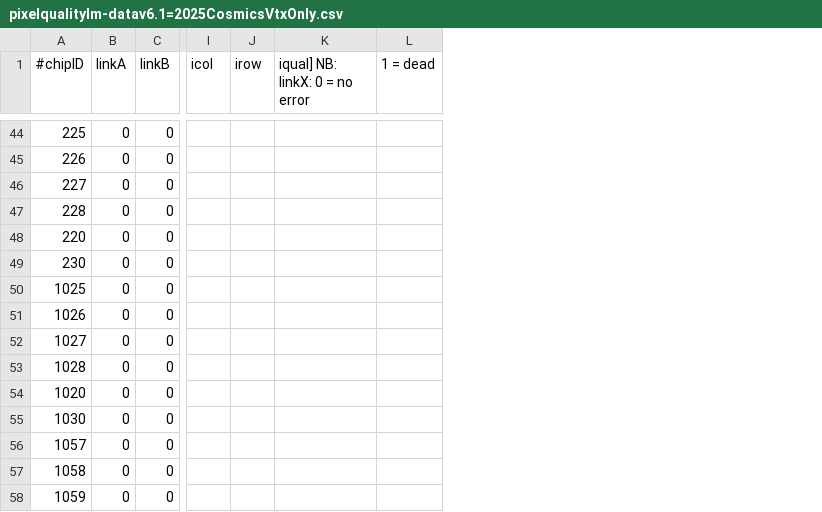
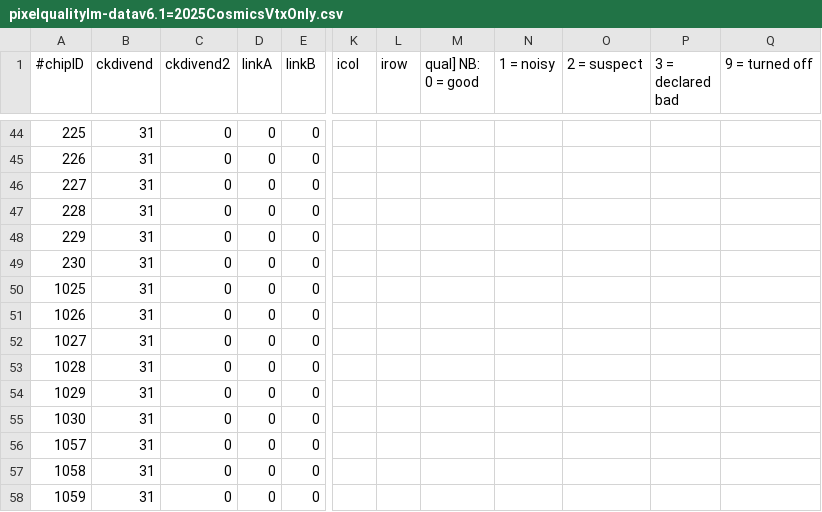
Before and after one commit to ursl/mu3eanca, a CSV file: db0/cdb2/ascii/pixelqualitylm-datav6.1=2025CosmicsVtxOnly.csv, drawn as a sheet; only a part is shown, gaps mark what is left out; removed rows and columns are numbered as before the commit, all else as after; the diff covers the shown part only; the diff names each change by its address in the sheet, - before the commit and + after, or states it on an @@ line.

Commit message:
schema migration for bootstrap VTX

```diff
--- a/db0/cdb2/ascii/pixelqualitylm-datav6.1=2025CosmicsVtxOnly.csv
+++ b/db0/cdb2/ascii/pixelqualitylm-datav6.1=2025CosmicsVtxOnly.csv
+column B (ckdivend), rows 44-58: all 31
+column C (ckdivend2), rows 44-58: all 0
-column K (iqual] NB: linkX: 0 = no error), empty
-column L (1 = dead), empty
+column M (qual] NB: 0 = good), empty
+column N (1 = noisy), empty
+column O (2 = suspect), empty
+column P (3 = declared bad), empty
+column Q (9 = turned off), empty
-A48 (#chipID): 220
+A48 (#chipID): 229
-A54 (#chipID): 1020
+A54 (#chipID): 1029
```
Also changed, not shown: 5 edited cells elsewhere in this file.
